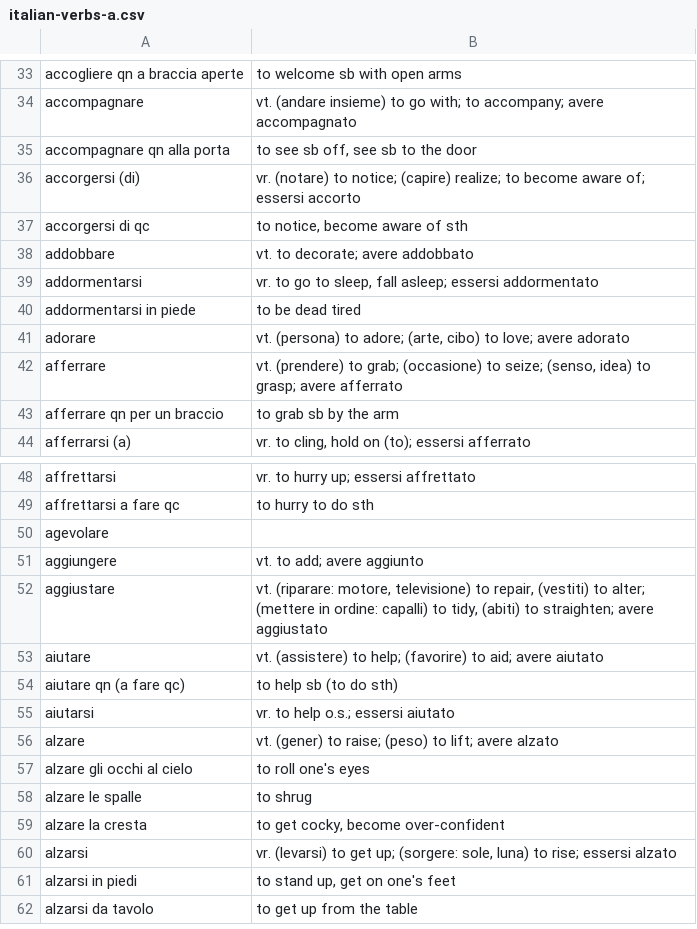
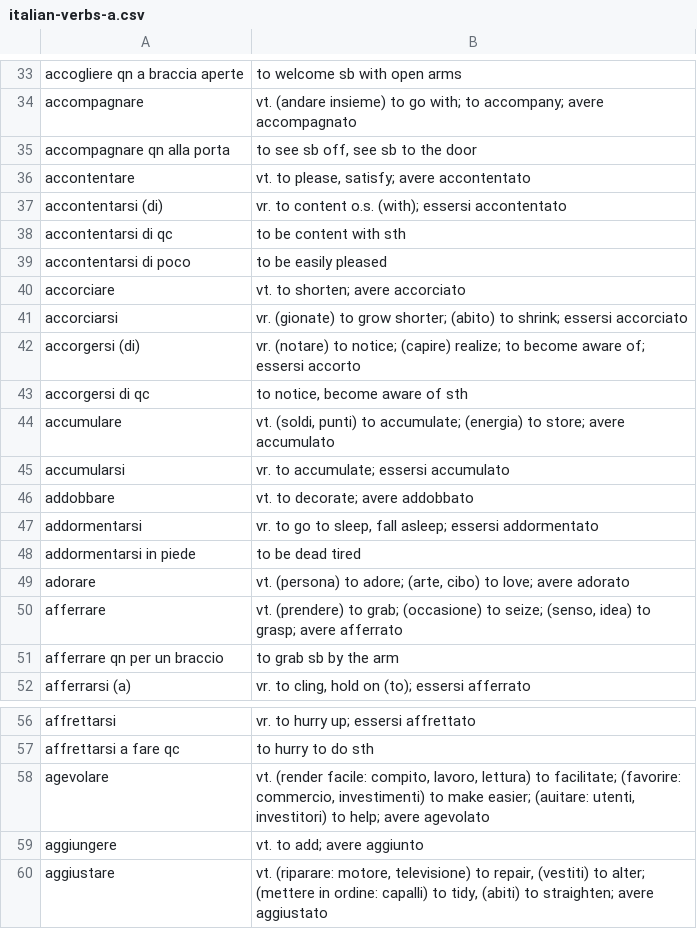
Before and after one commit to devinmiller/italian, a CSV file: flashcards/italian-verbs-a.csv, drawn as a sheet; only a part is shown, gaps mark what is left out; the shorter side is filled out with more unchanged rows.

Commit message:
Voibs

```diff
--- a/flashcards/italian-verbs-a.csv
+++ b/flashcards/italian-verbs-a.csv
@@ -35,4 +35,12 @@
 "accompagnare qn alla porta","to see sb off, see sb to the door"
+"accontentare","vt. to please, satisfy; avere accontentato"
+"accontentarsi (di)","vr. to content o.s. (with); essersi accontentato"
+"accontentarsi di qc","to be content with sth"
+"accontentarsi di poco","to be easily pleased"
+"accorciare","vt. to shorten; avere accorciato"
+"accorciarsi","vr. (gionate) to grow shorter; (abito) to shrink; essersi accorciato"
 "accorgersi (di)","vr. (notare) to notice; (capire) realize; to become aware of; essersi accorto"
 "accorgersi di qc","to notice, become aware of sth"
+"accumulare","vt. (soldi, punti) to accumulate; (energia) to store; avere accumulato"
+"accumularsi","vr. to accumulate; essersi accumulato"
 "addobbare","vt. to decorate; avere addobbato"
@@ -49,3 +57,3 @@
 "affrettarsi a fare qc","to hurry to do sth"
-"agevolare"
+"agevolare","vt. (render facile: compito, lavoro, lettura) to facilitate; (favorire: commercio, investimenti) to make easier; (auitare: utenti, investitori) to help; avere agevolato"
 "aggiungere","vt. to add; avere aggiunto"
```
